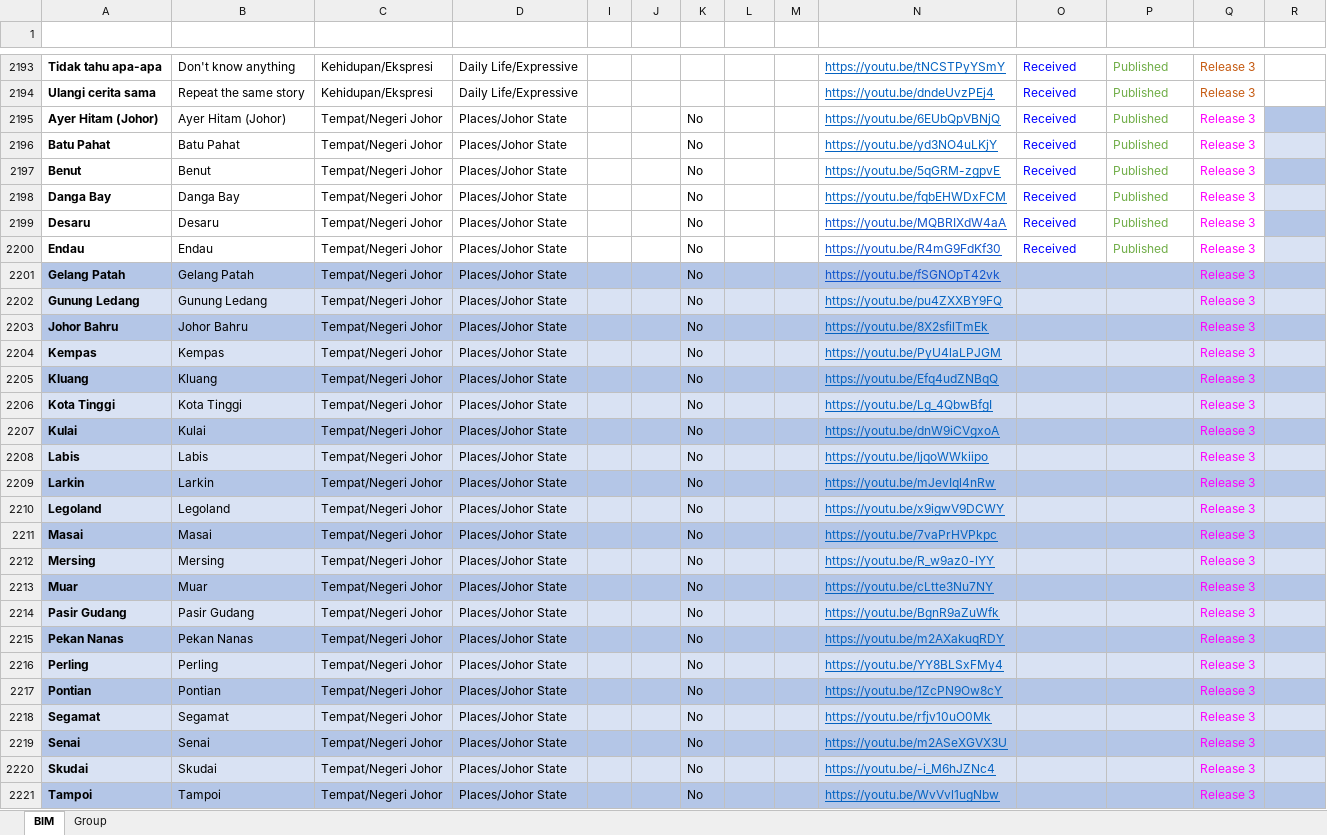
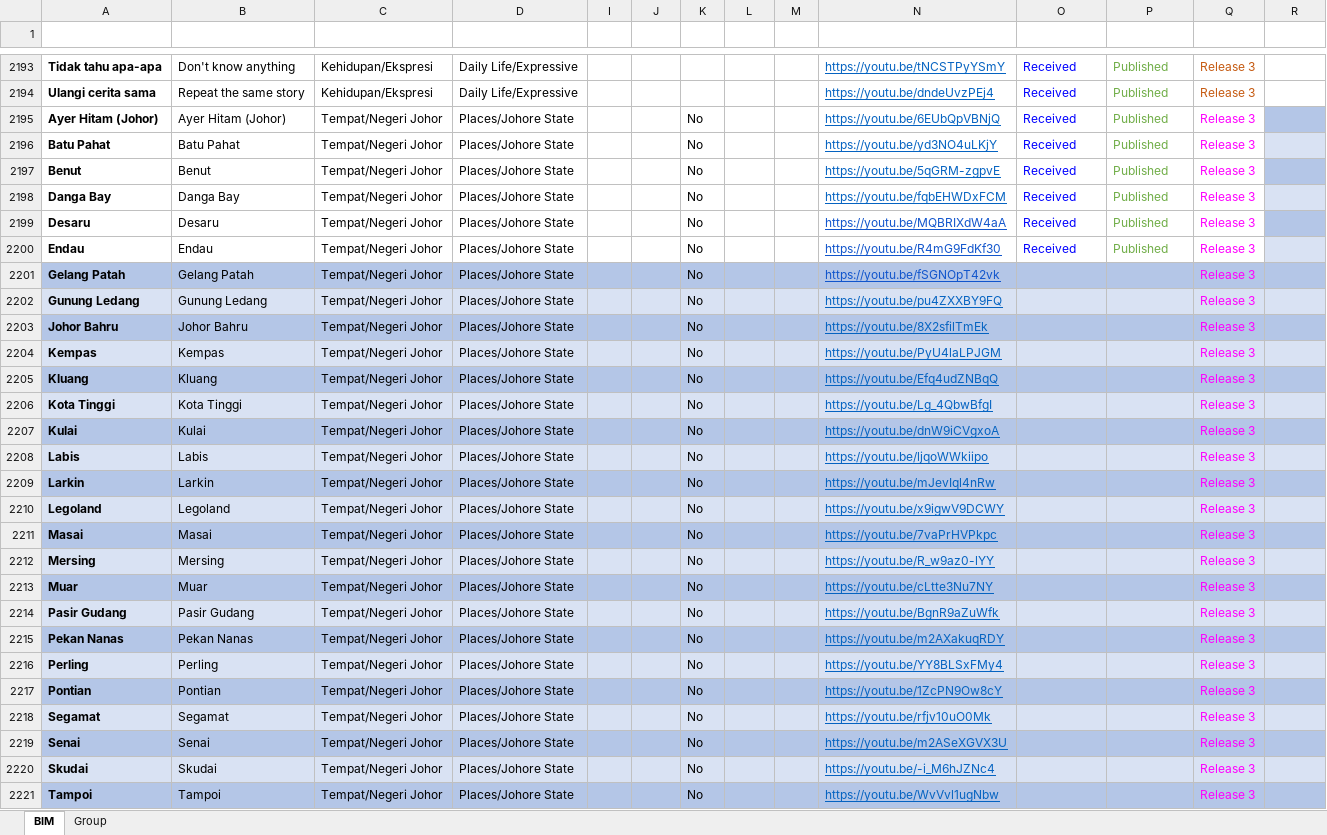
Before and after one commit to malaysiafederationofthedeaf/ggb-mfd-project, an Excel workbook: public/assets/BIM.xlsx, sheet BIM, drawn as a sheet; only a part is shown, gaps mark what is left out; values as stored, in another font and other column widths than the file's, no borders; charts and pictures and conditional formats and table styles not drawn; the diff covers the shown part only; the diff names each change by its address in the sheet, - before the commit and + after, or states it on an @@ line.

```diff
--- a/public/assets/BIM.xlsx (sheet BIM)
+++ b/public/assets/BIM.xlsx (sheet BIM)
-D2195:D2221 (GroupCategory): Places/Johor State
+D2195:D2221 (GroupCategory): Places/Johore State
```
Also changed, not shown: 74 added rows and 3 edited cells elsewhere in this sheet, sheet Group, hidden cells, 1 other file.
